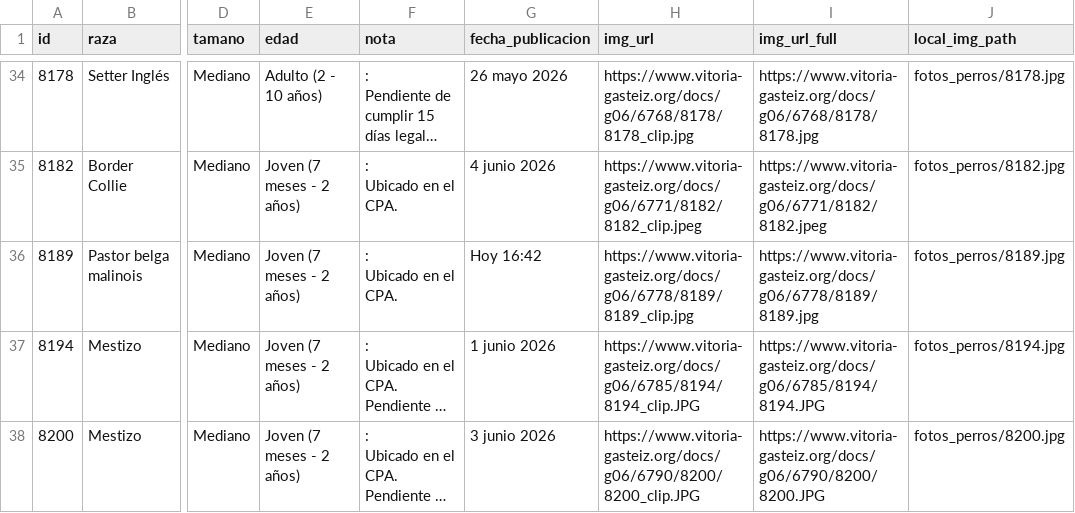
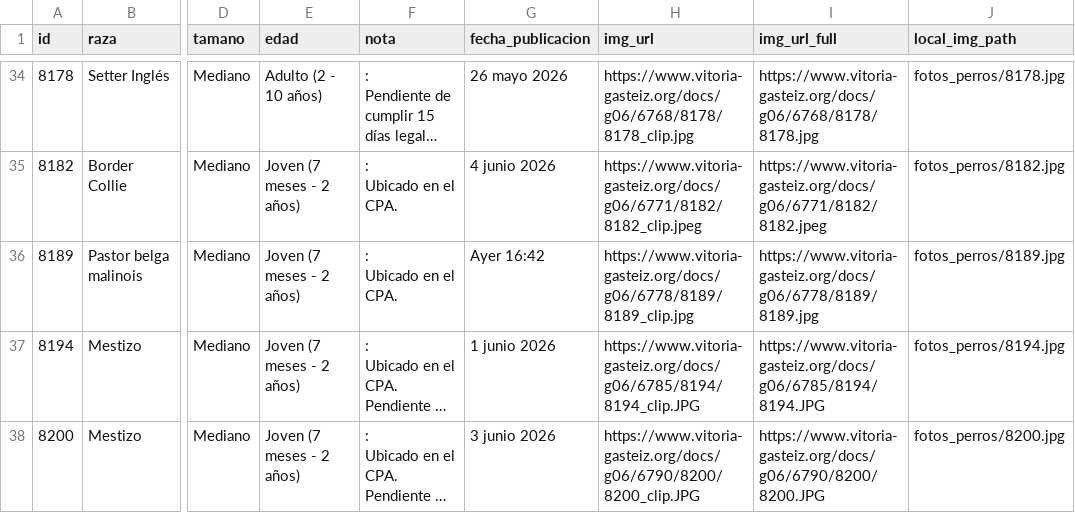
Before and after one commit to eortas/perros-gasteiz, a CSV file: perros_vitoria_historico.csv, drawn as a sheet; only a part is shown, gaps mark what is left out; long unchanged cells end in …; the diff names each change by its address in the sheet, - before the commit and + after, or states it on an @@ line.

```diff
--- a/perros_vitoria_historico.csv
+++ b/perros_vitoria_historico.csv
-G36 (fecha_publicacion): Hoy 16:42
+G36 (fecha_publicacion): Ayer 16:42
```
